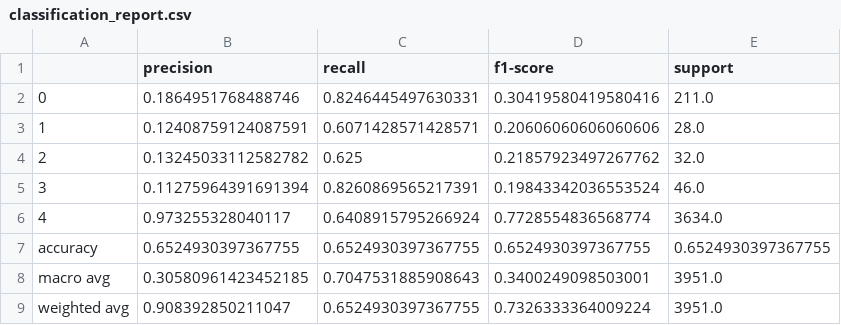
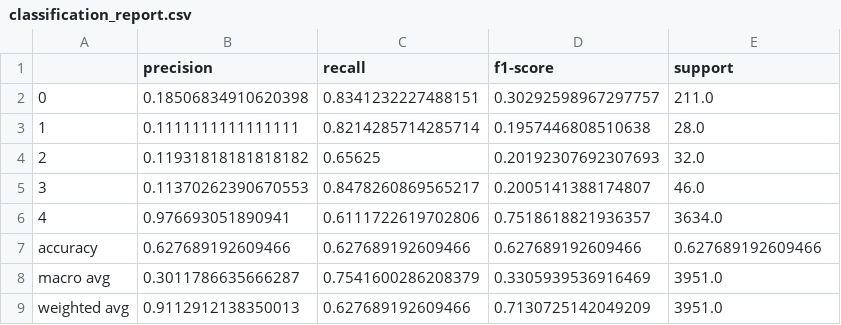
Before and after one commit to ioanachelaru/enase-sdp, a CSV file: multiclass_classification/4_clusters/classification_report.csv, drawn as a sheet.

Commit message:
Multiclass classification models

```diff
--- a/multiclass_classification/4_clusters/classification_report.csv
+++ b/multiclass_classification/4_clusters/classification_report.csv
@@ -1,9 +1,9 @@
 ,precision,recall,f1-score,support
-0,0.1864951768488746,0.8246445497630331,0.30419580419580416,211.0
-1,0.12408759124087591,0.6071428571428571,0.20606060606060606,28.0
-2,0.13245033112582782,0.625,0.21857923497267762,32.0
-3,0.11275964391691394,0.8260869565217391,0.19843342036553524,46.0
-4,0.973255328040117,0.6408915795266924,0.7728554836568774,3634.0
-accuracy,0.6524930397367755,0.6524930397367755,0.6524930397367755,0.6524930397367755
-macro avg,0.30580961423452185,0.7047531885908643,0.3400249098503001,3951.0
-weighted avg,0.908392850211047,0.6524930397367755,0.7326333364009224,3951.0
+0,0.18506834910620398,0.8341232227488151,0.30292598967297757,211.0
+1,0.1111111111111111,0.8214285714285714,0.1957446808510638,28.0
+2,0.11931818181818182,0.65625,0.20192307692307693,32.0
+3,0.11370262390670553,0.8478260869565217,0.2005141388174807,46.0
+4,0.976693051890941,0.6111722619702806,0.7518618821936357,3634.0
+accuracy,0.627689192609466,0.627689192609466,0.627689192609466,0.627689192609466
+macro avg,0.3011786635666287,0.7541600286208379,0.3305939536916469,3951.0
+weighted avg,0.9112912138350013,0.627689192609466,0.7130725142049209,3951.0
```
Also changed, not shown: 12 other files.
